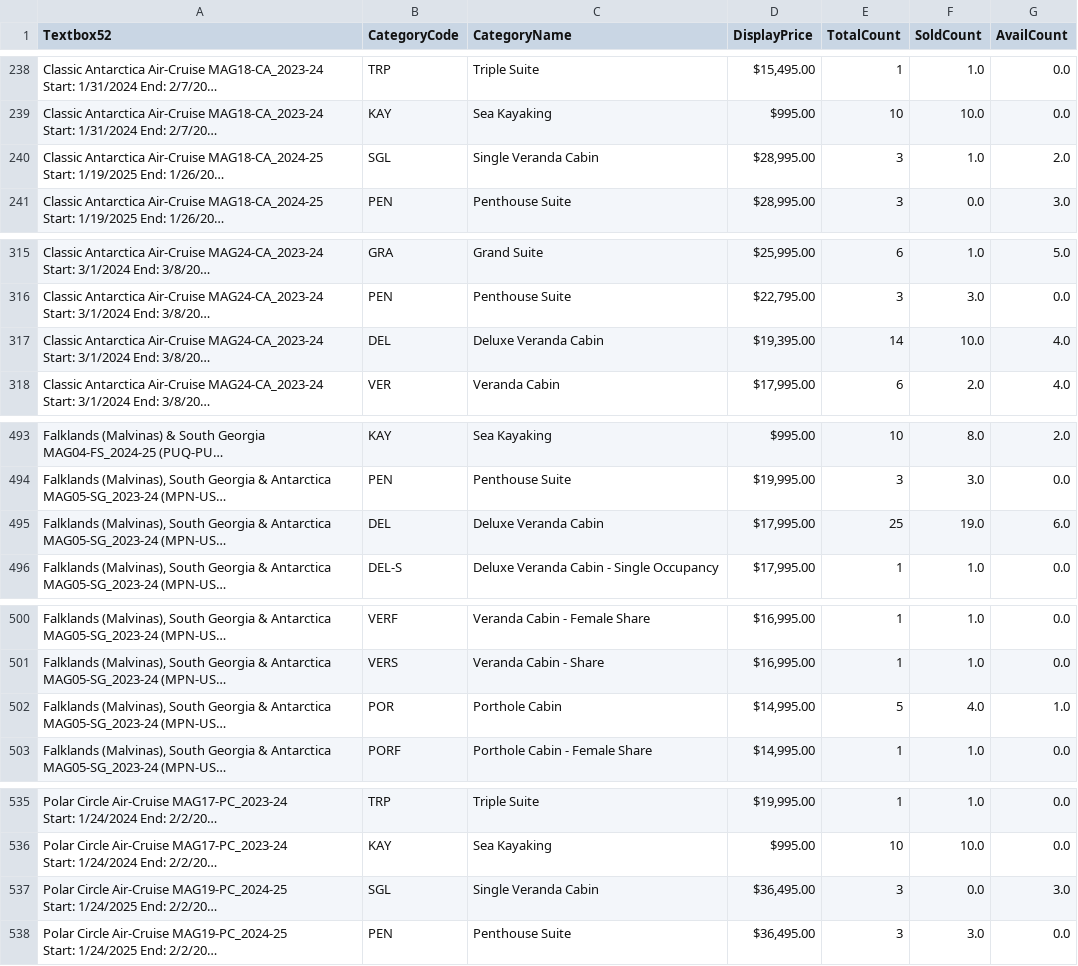
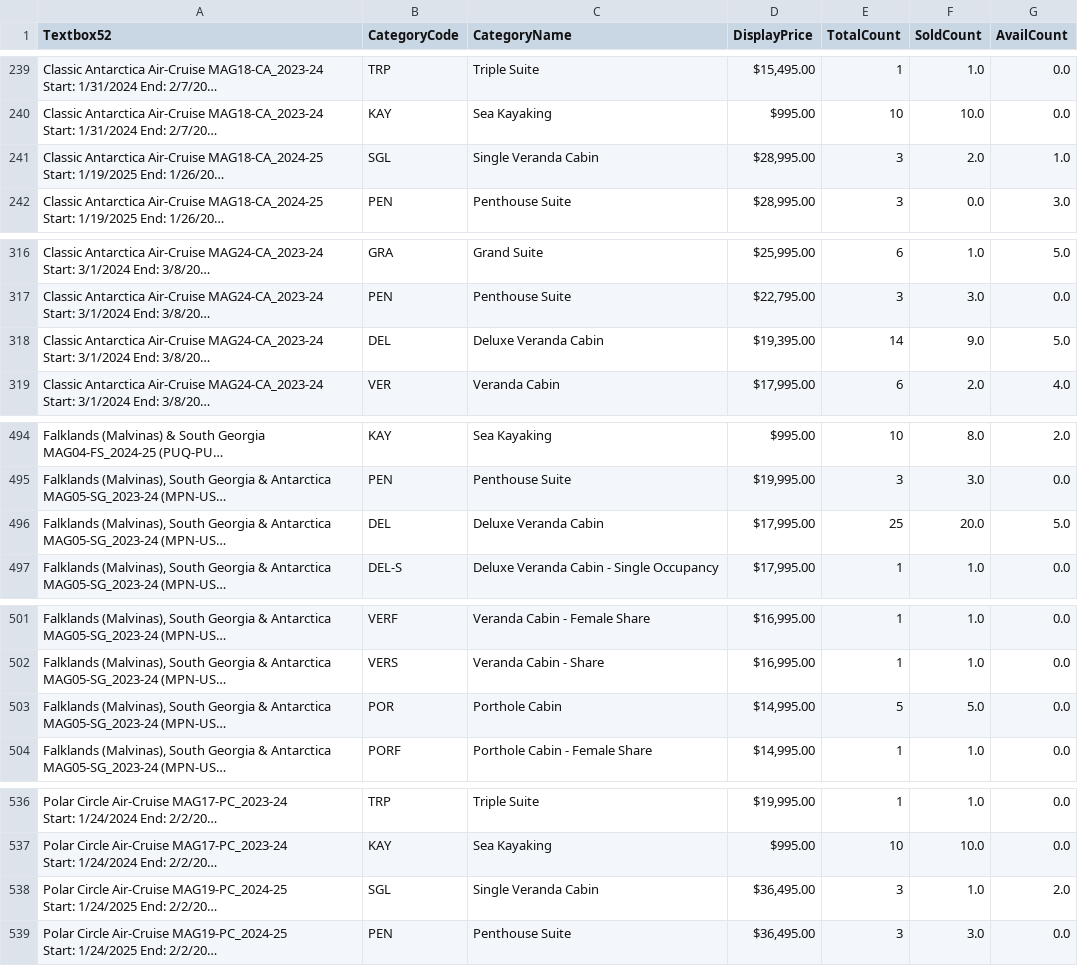
Before and after one commit to RidmalAkmeemana/A21_ReportAutomation, a CSV file: Downloads/Availability Report.csv, drawn as a sheet; only a part is shown, gaps mark what is left out; long unchanged cells end in …; addresses are those after the commit; the diff covers the shown part only; the diff names each change by its address in the sheet, - before the commit and + after, or states it on an @@ line.

```diff
--- a/Downloads/Availability Report.csv
+++ b/Downloads/Availability Report.csv
-F241 (SoldCount): 1.0
+F241 (SoldCount): 2.0
-G241 (AvailCount): 2.0
+G241 (AvailCount): 1.0
-F318 (SoldCount): 10.0
+F318 (SoldCount): 9.0
-G318 (AvailCount): 4.0
+G318 (AvailCount): 5.0
-F496 (SoldCount): 19.0
+F496 (SoldCount): 20.0
-G496 (AvailCount): 6.0
+G496 (AvailCount): 5.0
-F503 (SoldCount): 4.0
+F503 (SoldCount): 5.0
-G503 (AvailCount): 1.0
+G503 (AvailCount): 0.0
-F538 (SoldCount): 0.0
+F538 (SoldCount): 1.0
-G538 (AvailCount): 3.0
+G538 (AvailCount): 2.0
```
Also changed, not shown: 1 added row and 12 edited cells elsewhere in this file, 12 other files.
